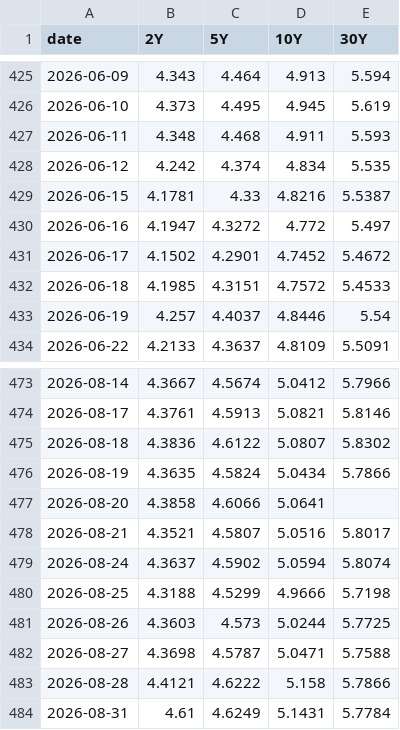
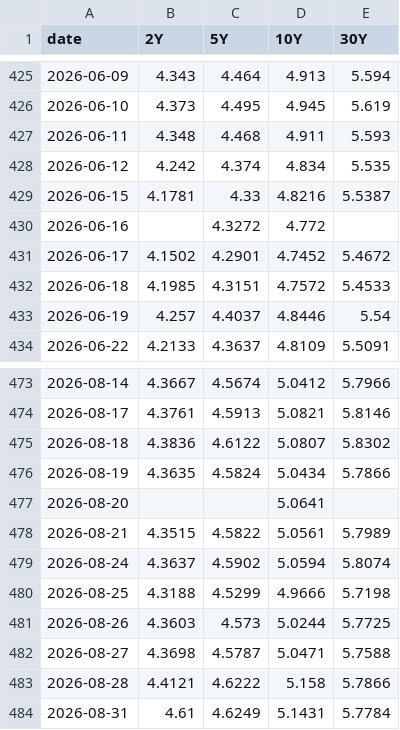
Before and after one commit to velourofficialdev/macro-data, a CSV file: data/YC_GB.csv, drawn as a sheet; only a part is shown, gaps mark what is left out.

```diff
--- a/data/YC_GB.csv
+++ b/data/YC_GB.csv
@@ -429,3 +429,3 @@ date,2Y,5Y,10Y,30Y
 2026-06-15,4.1781,4.33,4.8216,5.5387
-2026-06-16,4.1947,4.3272,4.772,5.497
+2026-06-16,,4.3272,4.772,
 2026-06-17,4.1502,4.2901,4.7452,5.4672
@@ -476,4 +476,4 @@ date,2Y,5Y,10Y,30Y
 2026-08-19,4.3635,4.5824,5.0434,5.7866
-2026-08-20,4.3858,4.6066,5.0641,
-2026-08-21,4.3521,4.5807,5.0516,5.8017
+2026-08-20,,,5.0641,
+2026-08-21,4.3515,4.5822,5.0561,5.7989
 2026-08-24,4.3637,4.5902,5.0594,5.8074
```
Also changed, not shown: data/YC_CH.csv, data/YC_FR.csv, 17 other files.
